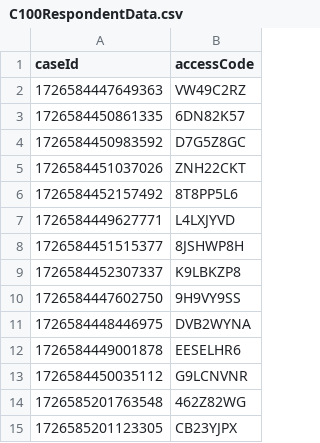
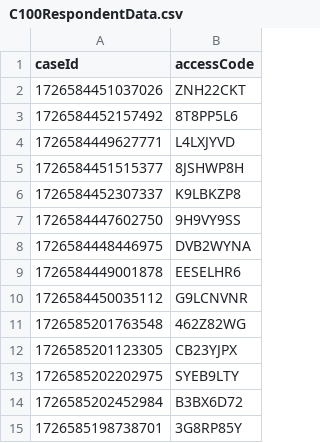
Before and after one commit to hmcts/prl-performance, a CSV file: src/gatling/resources/C100RespondentData.csv, drawn as a sheet; removed rows and columns are numbered as before the commit, all else as after; the diff names each change by its address in the sheet, - before the commit and + after, or states it on an @@ line.

```diff
--- a/src/gatling/resources/C100RespondentData.csv
+++ b/src/gatling/resources/C100RespondentData.csv
-row 2: 1726584447649363 | VW49C2RZ
-row 3: 1726584450861335 | 6DN82K57
-row 4: 1726584450983592 | D7G5Z8GC
+row 13: 1726585202202975 | SYEB9LTY
+row 14: 1726585202452984 | B3BX6D72
+row 15: 1726585198738701 | 3G8RP85Y
```
Also changed, not shown: src/gatling/resources/FL401RespondentData.csv, src/gatling/resources/ReasonableAdjustments_Add.csv, 3 other files.
